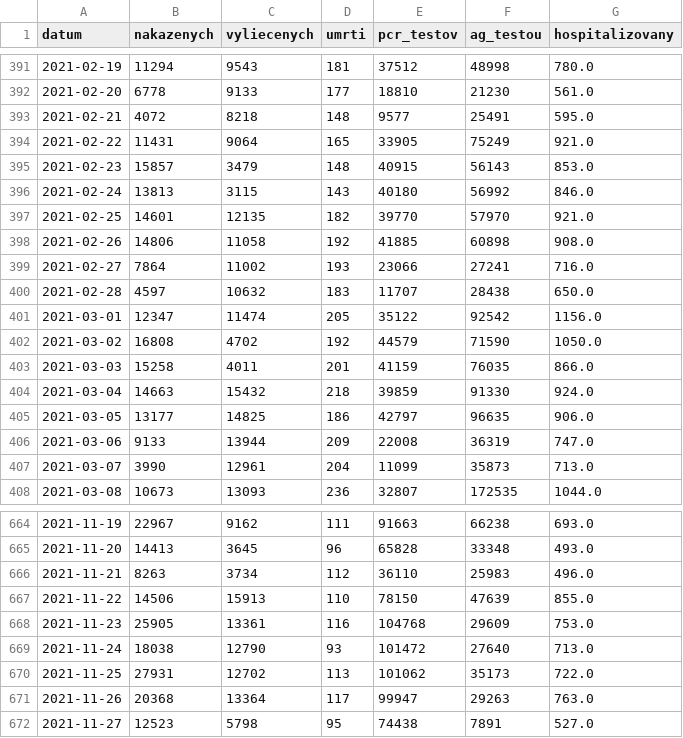
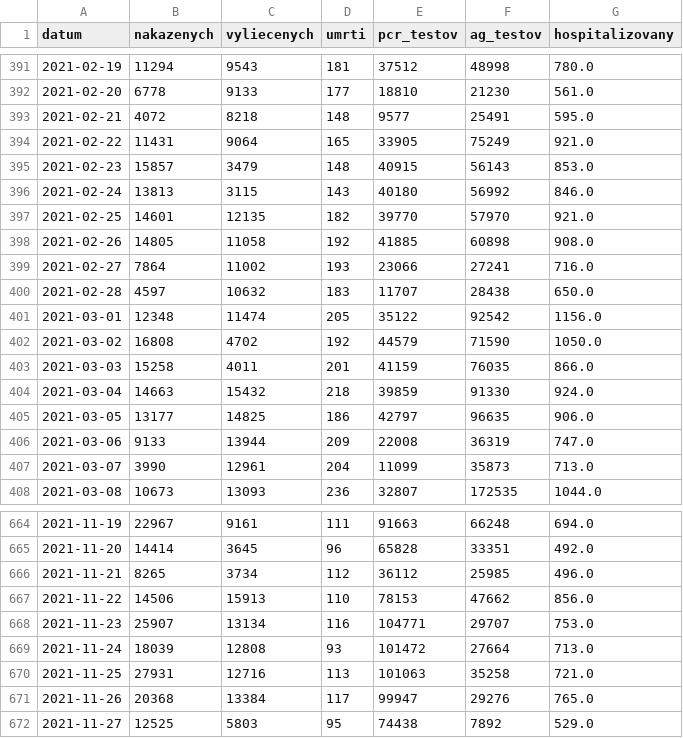
Before and after one commit to TomasBerdis/UPA, a CSV file: A1.csv, drawn as a sheet; only a part is shown, gaps mark what is left out; the diff covers the shown part only.

```diff
--- a/A1.csv
+++ b/A1.csv
@@ -1 +1 @@
-datum,nakazenych,vyliecenych,umrti,pcr_testov,ag_testou,hospitalizovany
+datum,nakazenych,vyliecenych,umrti,pcr_testov,ag_testov,hospitalizovany
@@ -397,6 +397,6 @@ datum,nakazenych,vyliecenych,umrti,pcr_testov,ag_testou,hospitalizovany
 2021-02-25,14601,12135,182,39770,57970,921.0
-2021-02-26,14806,11058,192,41885,60898,908.0
+2021-02-26,14805,11058,192,41885,60898,908.0
 2021-02-27,7864,11002,193,23066,27241,716.0
 2021-02-28,4597,10632,183,11707,28438,650.0
-2021-03-01,12347,11474,205,35122,92542,1156.0
+2021-03-01,12348,11474,205,35122,92542,1156.0
 2021-03-02,16808,4702,192,44579,71590,1050.0
@@ -664,9 +664,9 @@ datum,nakazenych,vyliecenych,umrti,pcr_testov,ag_testou,hospitalizovany
-2021-11-19,22967,9162,111,91663,66238,693.0
-2021-11-20,14413,3645,96,65828,33348,493.0
-2021-11-21,8263,3734,112,36110,25983,496.0
-2021-11-22,14506,15913,110,78150,47639,855.0
-2021-11-23,25905,13361,116,104768,29609,753.0
-2021-11-24,18038,12790,93,101472,27640,713.0
-2021-11-25,27931,12702,113,101062,35173,722.0
-2021-11-26,20368,13364,117,99947,29263,763.0
-2021-11-27,12523,5798,95,74438,7891,527.0
+2021-11-19,22967,9161,111,91663,66248,694.0
+2021-11-20,14414,3645,96,65828,33351,492.0
+2021-11-21,8265,3734,112,36112,25985,496.0
+2021-11-22,14506,15913,110,78153,47662,856.0
+2021-11-23,25907,13134,116,104771,29707,753.0
+2021-11-24,18039,12808,93,101472,27664,713.0
+2021-11-25,27931,12716,113,101063,35258,721.0
+2021-11-26,20368,13384,117,99947,29276,765.0
+2021-11-27,12525,5803,95,74438,7892,529.0
```
Also changed, not shown: 1 added row and 129 edited cells elsewhere in this file, 5 other files.
